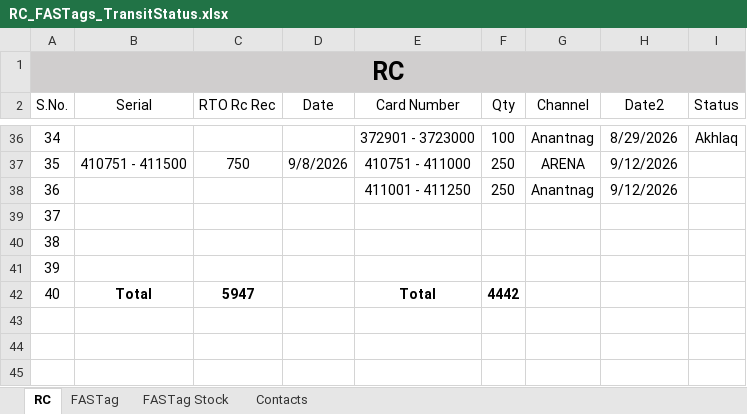
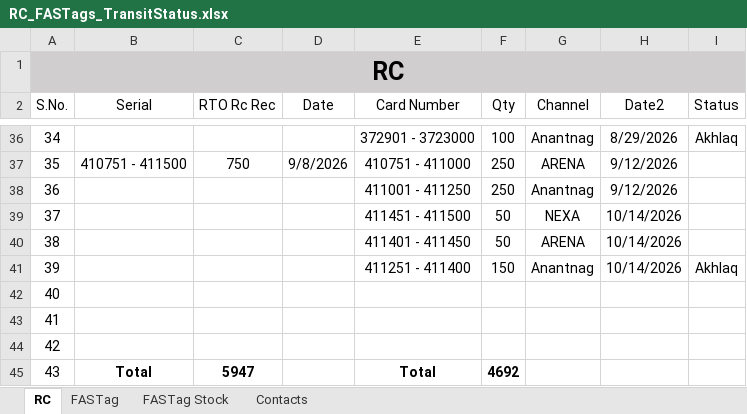
Before and after one commit to adilahmadsofi-ck/Documents, an Excel workbook: RC_FASTags_TransitStatus.xlsx, sheet RC, drawn as a sheet; only a part is shown, gaps mark what is left out; values as stored, in another font and other column widths than the file's, no borders; table styles not drawn; addresses are those after the commit; the diff names each change by its address in the sheet, - before the commit and + after, or states it on an @@ line.

```diff
--- a/RC_FASTags_TransitStatus.xlsx (sheet RC)
+++ b/RC_FASTags_TransitStatus.xlsx (sheet RC)
+row 39: 37 |  |  |  | 411451 - 411500 | 50 | NEXA | 10/14/2026
+row 40: 38 |  |  |  | 411401 - 411450 | 50 | ARENA | 10/14/2026
+row 41: 39 |  |  |  | 411251 - 411400 | 150 | Anantnag | 10/14/2026 | Akhlaq
@@ column A (S.No.) renumbered from row 42 down @@
-F45 (Qty): 4442
+F45 (Qty): 4692
```
Also changed, not shown: DealerRegistrations.xlsx, 1 other file.
